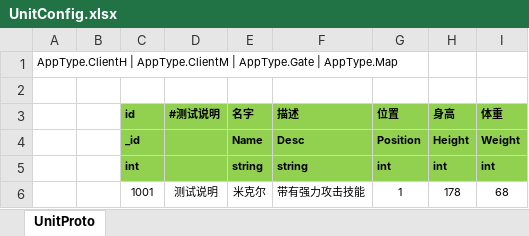
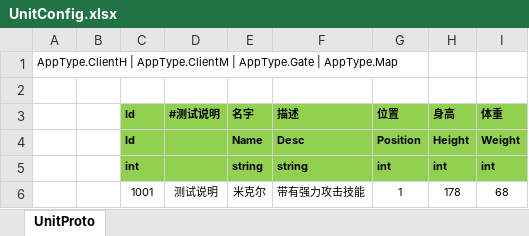
Before and after one commit to qingzhi-sagi/ET, an Excel workbook: Excel/UnitConfig.xlsx, sheet UnitProto, drawn as a sheet; values as stored, in another font and other column widths than the file's, no borders; the diff names each change by its address in the sheet, - before the commit and + after, or states it on an @@ line.

Commit message:
ExcelExporter工具生成proto class成功

```diff
--- a/Excel/UnitConfig.xlsx (sheet UnitProto)
+++ b/Excel/UnitConfig.xlsx (sheet UnitProto)
-C3: id
+C3: Id
-C4 (Id): _id
+C4 (Id): Id
```
Also changed, not shown: Excel/StartMachineConfig.xlsx, Excel/StartProcessConfig.xlsx, 5 other files.
